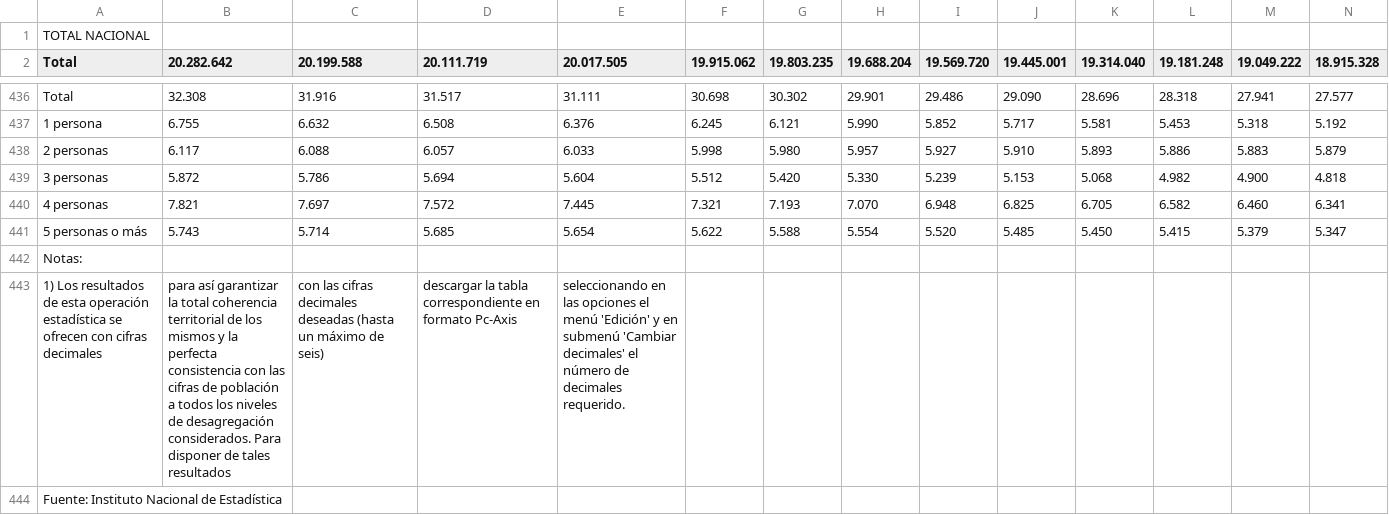
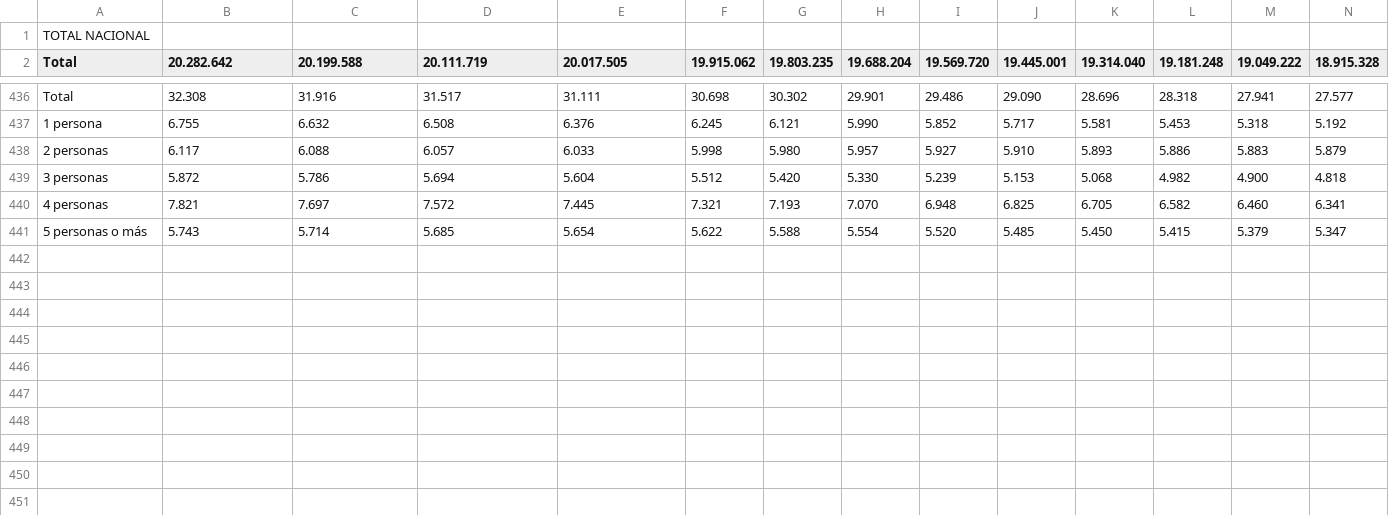
Before and after one commit to nessx/Programacion-1, a CSV file: 01001c.csv, drawn as a sheet; only a part is shown, gaps mark what is left out; rows hold the shown columns only; the diff names each change by its address in the sheet, - before the commit and + after, or states it on an @@ line.

```diff
--- a/01001c.csv
+++ b/01001c.csv
-row 442: Notas:
-row 443: 1) Los resultados de esta operación estadística se ofrecen con cifras decimales | para así garantizar la total coherencia territorial de los mismos y la perfecta consistencia con las cifras de población a todos los niveles de desagregación considerados. Para disponer de tales resultados | con las cifras decimales deseadas (hasta un máximo de seis) | descargar la tabla correspondiente en formato Pc-Axis | seleccionando en las opciones el menú 'Edición' y en submenú 'Cambiar decimales' el número de decimales requerido.
-row 444: Fuente: Instituto Nacional de Estadística
```
Also changed, not shown: 1 other file.
